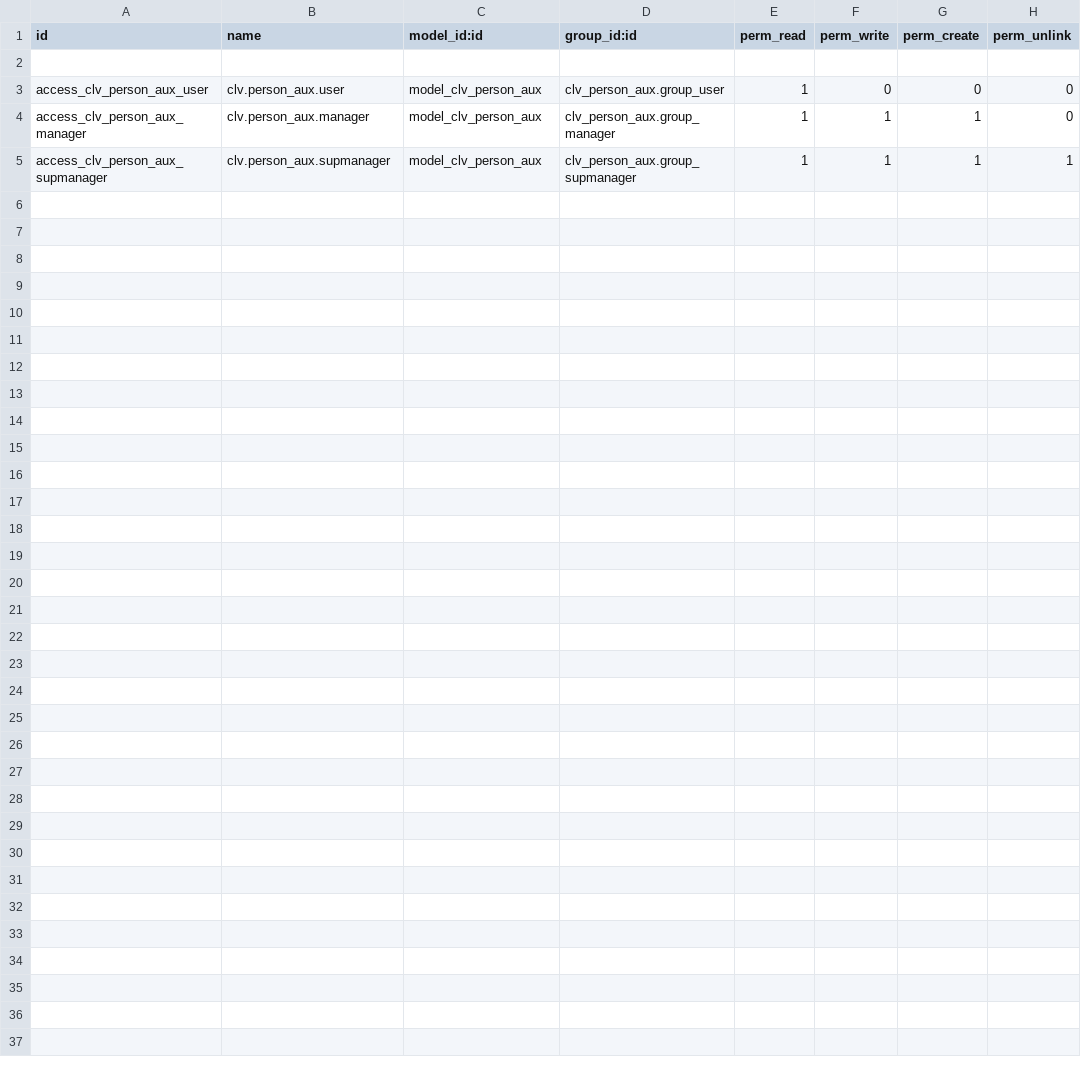
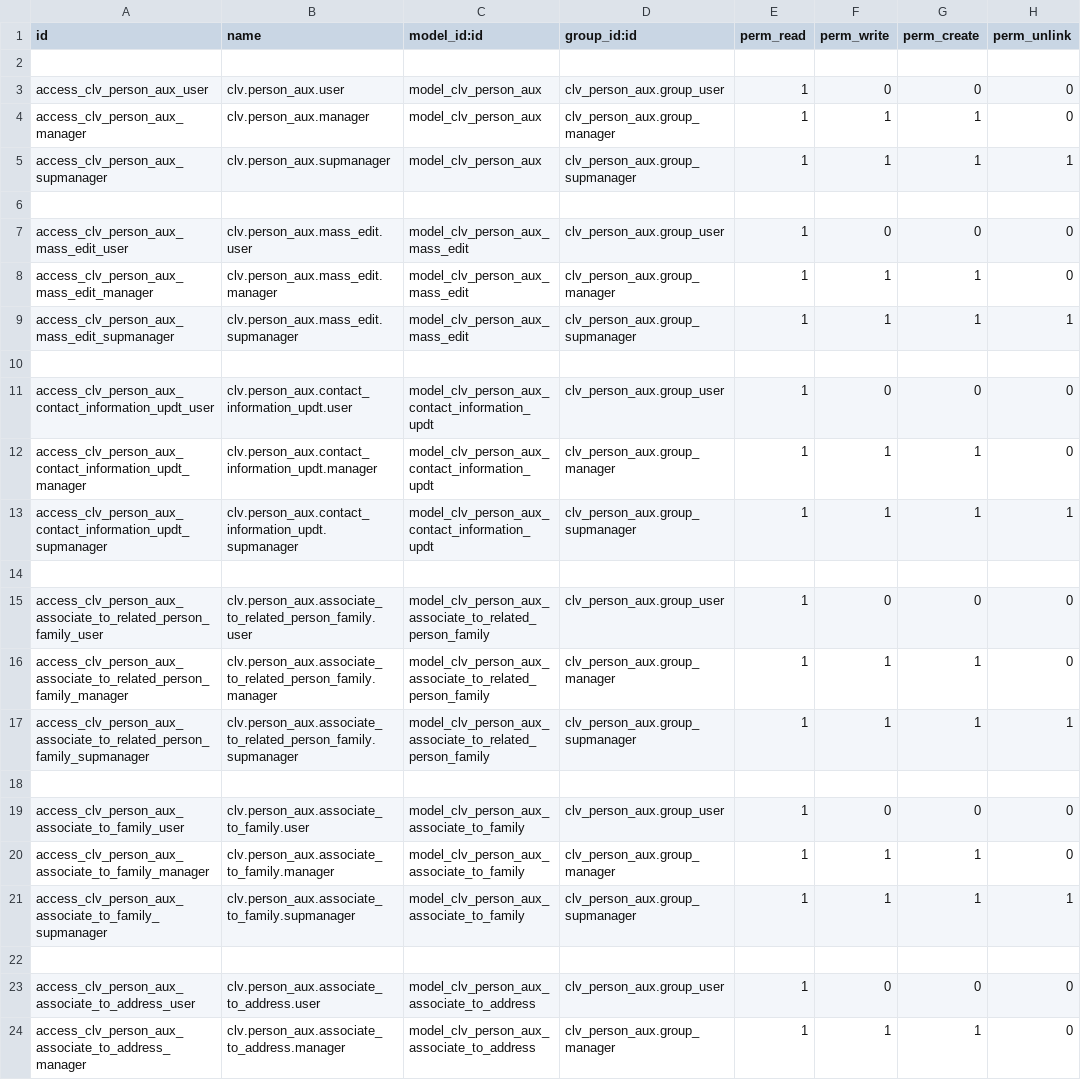
Before and after one commit to CLVsol/clvsol_odoo_addons, a CSV file: clv_person_aux/security/ir.model.access.csv, drawn as a sheet; only a part is shown; the diff covers the shown part only; the diff names each change by its address in the sheet, - before the commit and + after, or states it on an @@ line.

Commit message:
[REF] clv_person_aux

```diff
--- a/clv_person_aux/security/ir.model.access.csv
+++ b/clv_person_aux/security/ir.model.access.csv
+row 6: (empty)
+row 7: access_clv_person_aux_mass_edit_user | clv.person_aux.mass_edit.user | model_clv_person_aux_mass_edit | clv_person_aux.group_user | 1 | 0 | 0 | 0
+row 8: access_clv_person_aux_mass_edit_manager | clv.person_aux.mass_edit.manager | model_clv_person_aux_mass_edit | clv_person_aux.group_manager | 1 | 1 | 1 | 0
+row 9: access_clv_person_aux_mass_edit_supmanager | clv.person_aux.mass_edit.supmanager | model_clv_person_aux_mass_edit | clv_person_aux.group_supmanager | 1 | 1 | 1 | 1
+row 10: (empty)
+row 11: access_clv_person_aux_contact_information_updt_user | clv.person_aux.contact_information_updt.user | model_clv_person_aux_contact_information_updt | clv_person_aux.group_user | 1 | 0 | 0 | 0
+row 12: access_clv_person_aux_contact_information_updt_manager | clv.person_aux.contact_information_updt.manager | model_clv_person_aux_contact_information_updt | clv_person_aux.group_manager | 1 | 1 | 1 | 0
+row 13: access_clv_person_aux_contact_information_updt_supmanager | clv.person_aux.contact_information_updt.supmanager | model_clv_person_aux_contact_information_updt | clv_person_aux.group_supmanager | 1 | 1 | 1 | 1
+row 14: (empty)
+row 15: access_clv_person_aux_associate_to_related_person_family_user | clv.person_aux.associate_to_related_person_family.user | model_clv_person_aux_associate_to_related_person_family | clv_person_aux.group_user | 1 | 0 | 0 | 0
+row 16: access_clv_person_aux_associate_to_related_person_family_manager | clv.person_aux.associate_to_related_person_family.manager | model_clv_person_aux_associate_to_related_person_family | clv_person_aux.group_manager | 1 | 1 | 1 | 0
+row 17: access_clv_person_aux_associate_to_related_person_family_supmanager | clv.person_aux.associate_to_related_person_family.supmanager | model_clv_person_aux_associate_to_related_person_family | clv_person_aux.group_supmanager | 1 | 1 | 1 | 1
+row 18: (empty)
+row 19: access_clv_person_aux_associate_to_family_user | clv.person_aux.associate_to_family.user | model_clv_person_aux_associate_to_family | clv_person_aux.group_user | 1 | 0 | 0 | 0
+row 20: access_clv_person_aux_associate_to_family_manager | clv.person_aux.associate_to_family.manager | model_clv_person_aux_associate_to_family | clv_person_aux.group_manager | 1 | 1 | 1 | 0
+row 21: access_clv_person_aux_associate_to_family_supmanager | clv.person_aux.associate_to_family.supmanager | model_clv_person_aux_associate_to_family | clv_person_aux.group_supmanager | 1 | 1 | 1 | 1
+row 22: (empty)
+row 23: access_clv_person_aux_associate_to_address_user | clv.person_aux.associate_to_address.user | model_clv_person_aux_associate_to_address | clv_person_aux.group_user | 1 | 0 | 0 | 0
+row 24: access_clv_person_aux_associate_to_address_manager | clv.person_aux.associate_to_address.manager | model_clv_person_aux_associate_to_address | clv_person_aux.group_manager | 1 | 1 | 1 | 0
```
Also changed, not shown: 9 added rows elsewhere in this file, 11 other files.
